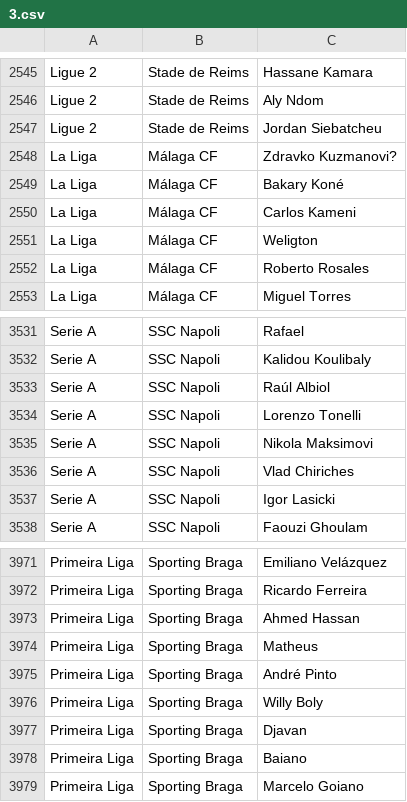
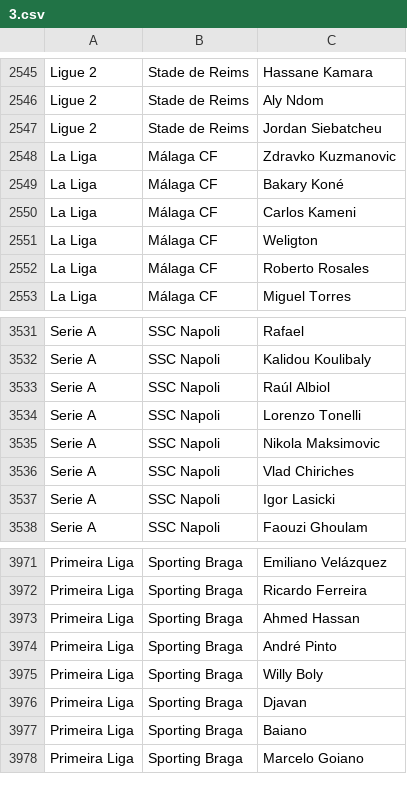
Before and after one commit to jaxmann/soccer-highlights-server, a CSV file: db/3.csv, drawn as a sheet; only a part is shown, gaps mark what is left out.

```diff
--- a/db/3.csv
+++ b/db/3.csv
@@ -2547,3 +2547,3 @@
  Ligue 2,Stade de Reims,Jordan Siebatcheu
- La Liga,Málaga CF,Zdravko Kuzmanovi?
+ La Liga,Málaga CF,Zdravko Kuzmanovic
  La Liga,Málaga CF,Bakary Koné
@@ -3534,3 +3534,3 @@
  Serie A,SSC Napoli,Lorenzo Tonelli
- Serie A,SSC Napoli,Nikola Maksimovi
+ Serie A,SSC Napoli,Nikola Maksimovic
  Serie A,SSC Napoli,Vlad Chiriches
@@ -3973,3 +3973,2 @@
  Primeira Liga,Sporting Braga,Ahmed Hassan
- Primeira Liga,Sporting Braga,Matheus
  Primeira Liga,Sporting Braga,André Pinto
```
Also changed, not shown: 4 other files.
